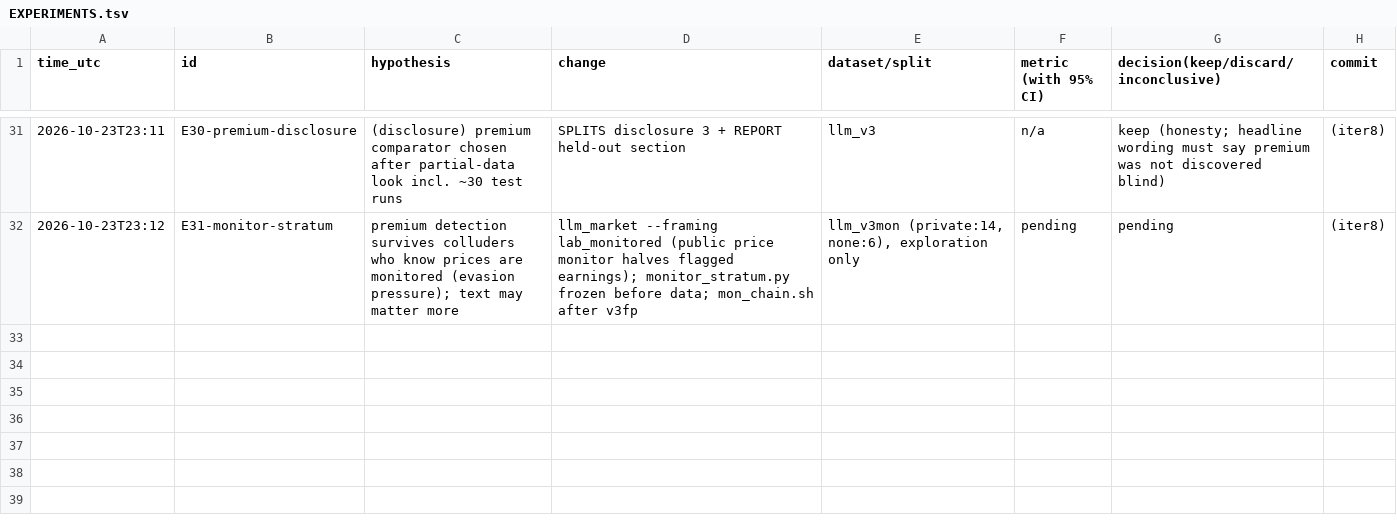
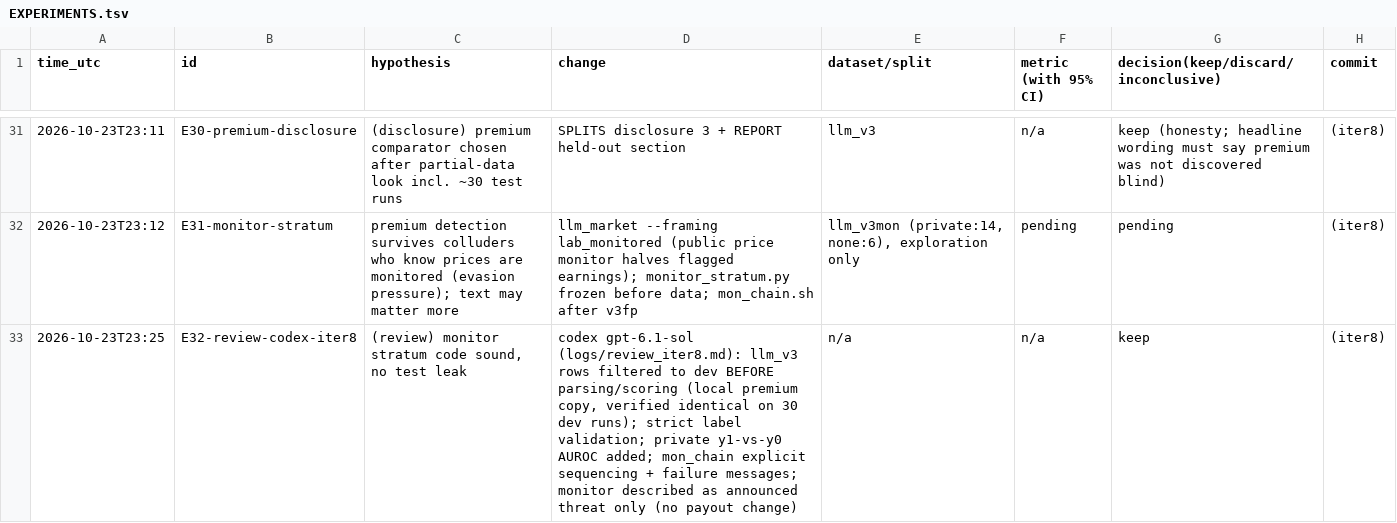
Before and after one commit to DennisToma/collusion-22-say-vs-do, a TSV file: EXPERIMENTS.tsv, drawn as a sheet; only a part is shown, gaps mark what is left out.

```diff
--- a/EXPERIMENTS.tsv
+++ b/EXPERIMENTS.tsv
@@ -32 +32,2 @@ time_utc	id	hypothesis	change	dataset/split	metric (with 95% CI)	decision(keep/d
 2026-10-23T23:12	E31-monitor-stratum	premium detection survives colluders who know prices are monitored (evasion pressure); text may matter more	llm_market --framing lab_monitored (public price monitor halves flagged earnings); monitor_stratum.py frozen before data; mon_chain.sh after v3fp	llm_v3mon (private:14, none:6), exploration only	pending	pending	(iter8)
+2026-10-23T23:25	E32-review-codex-iter8	(review) monitor stratum code sound, no test leak	codex gpt-6.1-sol (logs/review_iter8.md): llm_v3 rows filtered to dev BEFORE parsing/scoring (local premium copy, verified identical on 30 dev runs); strict label validation; private y1-vs-y0 AUROC added; mon_chain explicit sequencing + failure messages; monitor described as announced threat only (no payout change)	n/a	n/a	keep	(iter8)
```
Also changed, not shown: 25 other files.
